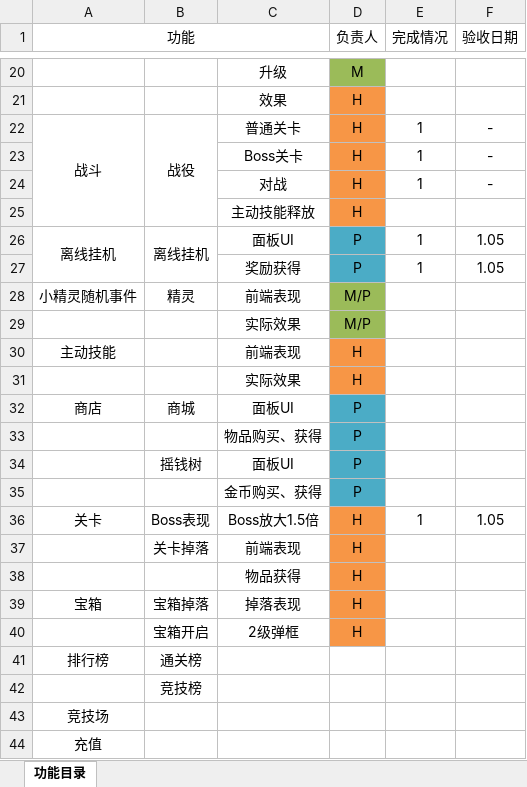
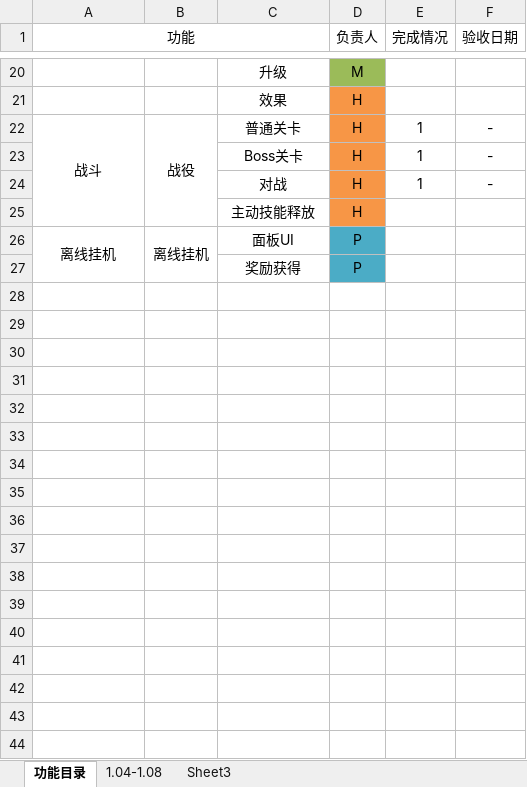
Before and after one commit to sgtcloud/sgtcloud-ossgame-project-zero, an Excel workbook: doc/G功能验收表.xlsx, sheet 功能目录, drawn as a sheet; only a part is shown, gaps mark what is left out; values as stored, in another font and other column widths than the file's, no borders; removed rows and columns are numbered as before the commit, all else as after; the diff names each change by its address in the sheet, - before the commit and + after, or states it on an @@ line.

Commit message:
Revert "1.工作计划定制"
This reverts commit 65fef8a3562082aa57014bec811245c55ecc3719.

```diff
--- a/doc/G功能验收表.xlsx (sheet 功能目录)
+++ b/doc/G功能验收表.xlsx (sheet 功能目录)
+sheet tab: 1.04-1.08
+sheet tab: Sheet3
-A26:A27 merged
+A26:A27 merged
-B26:B27 merged
+B26:B27 merged
-E26 (完成情况): 1
+E26 (完成情况): (empty)
-F26 (验收日期): 1.05
+F26 (验收日期): (empty)
-row 27:  |  | 奖励获得 | P | 1 | 1.05
-row 28: 小精灵随机事件 | 精灵 | 前端表现 | M/P
-row 29:  |  | 实际效果 | M/P
-row 30: 主动技能 |  | 前端表现 | H
-row 31:  |  | 实际效果 | H
-row 32: 商店 | 商城 | 面板UI | P
-C27: 物品购买、获得
+C27: 奖励获得
-row 34:  | 摇钱树 | 面板UI | P
-row 35:  |  | 金币购买、获得 | P
-row 36: 关卡 | Boss表现 | Boss放大1.5倍 | H | 1 | 1.05
-row 37:  | 关卡掉落 | 前端表现 | H
-row 38:  |  | 物品获得 | H
-row 39: 宝箱 | 宝箱掉落 | 掉落表现 | H
-row 40:  | 宝箱开启 | 2级弹框 | H
-row 41: 排行榜 | 通关榜
-row 42:  | 竞技榜
-row 43: 竞技场
-row 44: 充值
```
